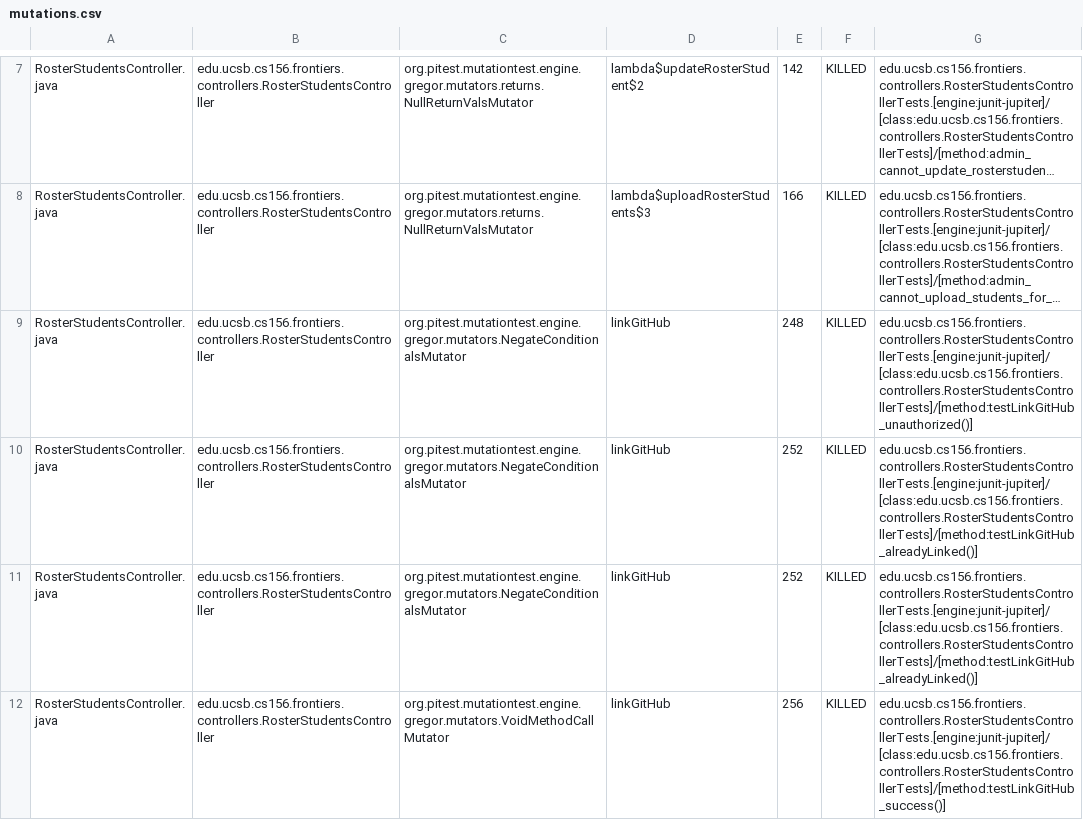
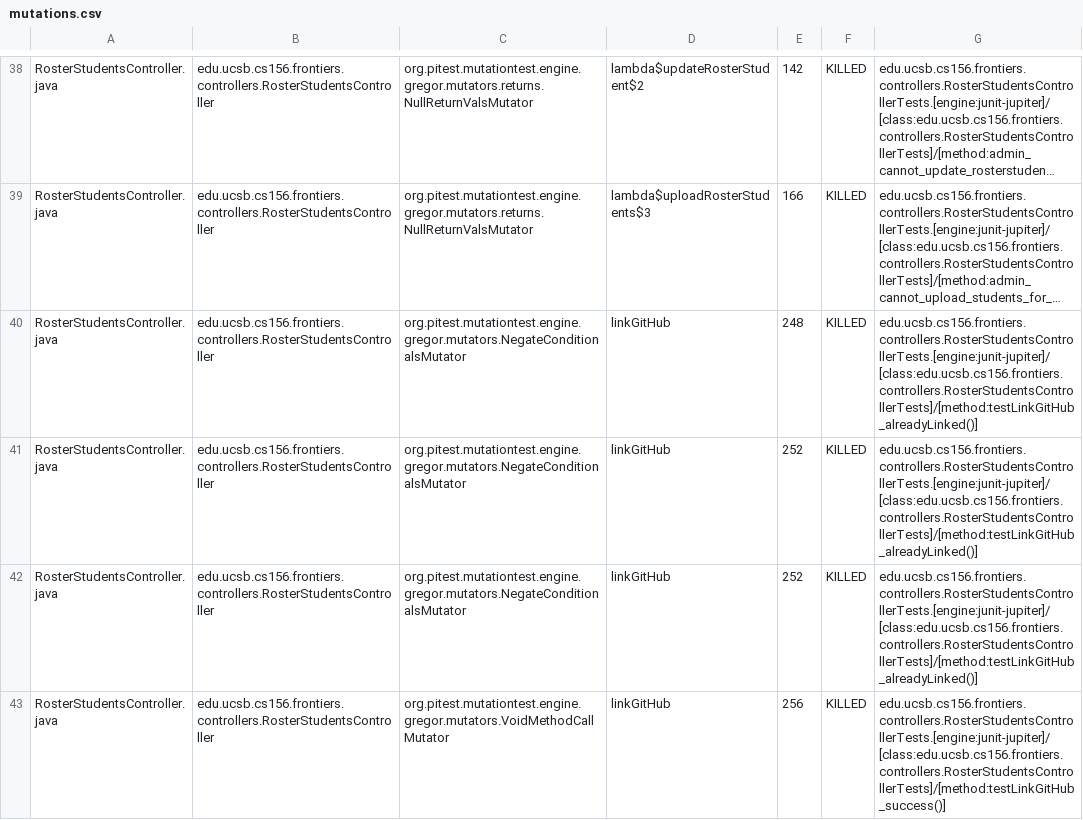
Before and after one commit to ucsb-cs156-s25/proj-frontiers-s25-11, a CSV file: prs/45/pitest/mutations.csv, drawn as a sheet; only a part is shown, gaps mark what is left out; long unchanged cells end in …; addresses are those after the commit; the diff covers the shown part only; the diff names each change by its address in the sheet, - before the commit and + after, or states it on an @@ line.

Commit message:
Deploying to gh-pages from @ ucsb-cs156-s25/proj-frontiers-s25-11@4cda7934815b03129e50a535fd9b39b2f13e3261 🚀

```diff
--- a/prs/45/pitest/mutations.csv
+++ b/prs/45/pitest/mutations.csv
-G40: edu.ucsb.cs156.frontiers.controllers.RosterStudentsControllerTests.[engine:junit-jupiter]/[class:edu.ucsb.cs156.frontiers.controllers.RosterStudentsControllerTests]/[method:testLinkGitHub_unauthorized()]
+G40: edu.ucsb.cs156.frontiers.controllers.RosterStudentsControllerTests.[engine:junit-jupiter]/[class:edu.ucsb.cs156.frontiers.controllers.RosterStudentsControllerTests]/[method:testLinkGitHub_alreadyLinked()]
```
Also changed, not shown: 5 added rows, 5 removed rows, 111 moved rows and 2 edited cells elsewhere in this file, 31 other files.
